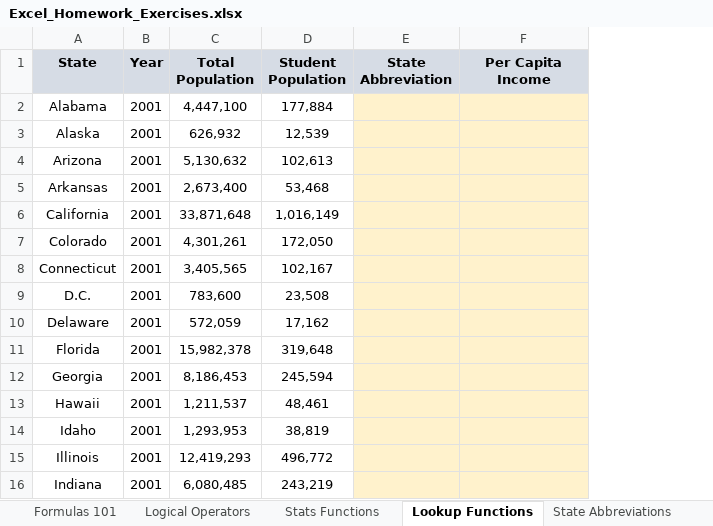
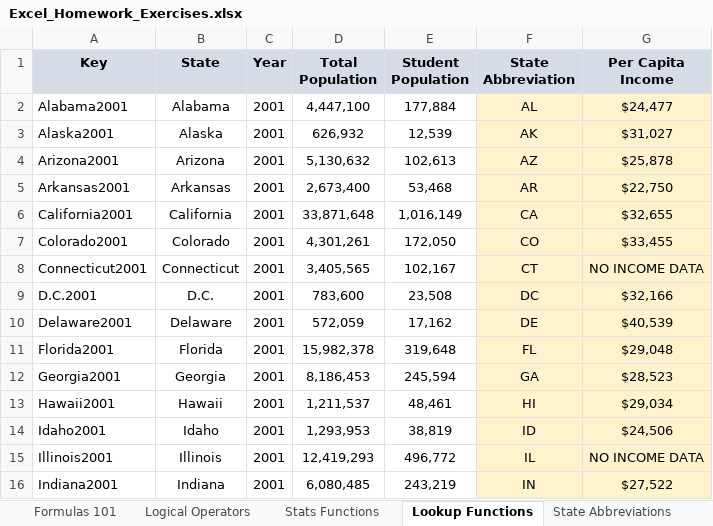
Before and after one commit to zachlim98/personal-improvement, an Excel workbook: Excel Course/Resources/Excel+Homework+Workbooks/Excel_Homework_Exercises.xlsx, sheet Lookup Functions, drawn as a sheet; only a part is shown; values as stored, in another font and other column widths than the file's, no borders; charts and pictures not drawn; addresses are those after the commit; the diff covers the shown part only; the diff names each change by its address in the sheet, - before the commit and + after, or states it on an @@ line.

Commit message:
Edited exercises

```diff
--- a/Excel Course/Resources/Excel+Homework+Workbooks/Excel_Homework_Exercises.xlsx (sheet Lookup Functions)
+++ b/Excel Course/Resources/Excel+Homework+Workbooks/Excel_Homework_Exercises.xlsx (sheet Lookup Functions)
+column A (Key), rows 2-16: Alabama2001 | Alaska2001 | Arizona2001 | Arkansas2001 | California2001 | Colorado2001 | Connecticut2001 | D.C.2001 | Delaware2001 | Florida2001 | Georgia2001 | Hawaii2001 | Idaho2001 | Illinois2001 | Indiana2001
-F2 (State Abbreviation): (empty)
+F2 (State Abbreviation): AL
-G2 (Per Capita Income): (empty)
+G2 (Per Capita Income): $24,477
-F3 (State Abbreviation): (empty)
+F3 (State Abbreviation): AK
-G3 (Per Capita Income): (empty)
+G3 (Per Capita Income): $31,027
-F4 (State Abbreviation): (empty)
+F4 (State Abbreviation): AZ
-G4 (Per Capita Income): (empty)
+G4 (Per Capita Income): $25,878
-F5 (State Abbreviation): (empty)
+F5 (State Abbreviation): AR
-G5 (Per Capita Income): (empty)
+G5 (Per Capita Income): $22,750
-F6 (State Abbreviation): (empty)
+F6 (State Abbreviation): CA
-G6 (Per Capita Income): (empty)
+G6 (Per Capita Income): $32,655
-F7 (State Abbreviation): (empty)
+F7 (State Abbreviation): CO
-G7 (Per Capita Income): (empty)
+G7 (Per Capita Income): $33,455
-F8 (State Abbreviation): (empty)
+F8 (State Abbreviation): CT
-G8 (Per Capita Income): (empty)
+G8 (Per Capita Income): NO INCOME DATA
-F9 (State Abbreviation): (empty)
+F9 (State Abbreviation): DC
-G9 (Per Capita Income): (empty)
+G9 (Per Capita Income): $32,166
-F10 (State Abbreviation): (empty)
+F10 (State Abbreviation): DE
-G10 (Per Capita Income): (empty)
+G10 (Per Capita Income): $40,539
-F11 (State Abbreviation): (empty)
+F11 (State Abbreviation): FL
-G11 (Per Capita Income): (empty)
+G11 (Per Capita Income): $29,048
-F12 (State Abbreviation): (empty)
+F12 (State Abbreviation): GA
-G12 (Per Capita Income): (empty)
+G12 (Per Capita Income): $28,523
-F13 (State Abbreviation): (empty)
+F13 (State Abbreviation): HI
-G13 (Per Capita Income): (empty)
+G13 (Per Capita Income): $29,034
-F14 (State Abbreviation): (empty)
+F14 (State Abbreviation): ID
-G14 (Per Capita Income): (empty)
+G14 (Per Capita Income): $24,506
-F15 (State Abbreviation): (empty)
+F15 (State Abbreviation): IL
-G15 (Per Capita Income): (empty)
+G15 (Per Capita Income): NO INCOME DATA
-F16 (State Abbreviation): (empty)
+F16 (State Abbreviation): IN
-G16 (Per Capita Income): (empty)
+G16 (Per Capita Income): $27,522
```
Also changed, not shown: 378 edited cells elsewhere in this sheet, sheet OFFSET & COUNTA, sheet INDEX & MATCH, sheet State Income (2001-2004), charts or pictures, Excel Course/Resources/Excel+Homework+Workbooks/Excel_Homework_Exercises_ANSWERS.xlsx, 1 other file.
